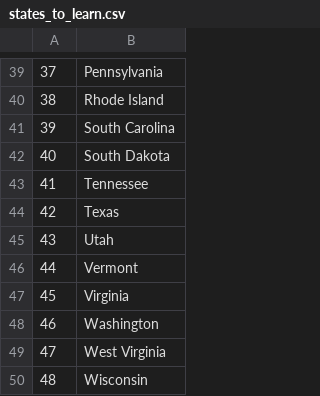
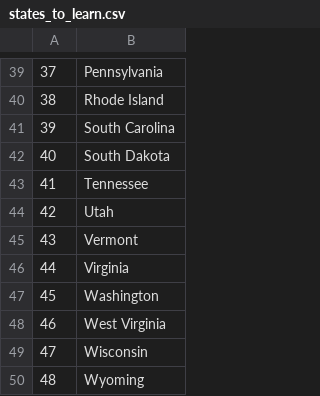
Before and after one commit to Noitcani/100_Days_of_Python, a CSV file: Day 25 - US States Game/states_to_learn.csv, drawn as a sheet; only a part is shown, gaps mark what is left out; removed rows and columns are numbered as before the commit, all else as after; the diff names each change by its address in the sheet, - before the commit and + after, or states it on an @@ line.

```diff
--- a/Day 25 - US States Game/states_to_learn.csv
+++ b/Day 25 - US States Game/states_to_learn.csv
-row 44: 42 | Texas
@@ column A renumbered between rows 44 and 49 @@
+row 50: 48 | Wyoming
```
Also changed, not shown: 3 other files.
